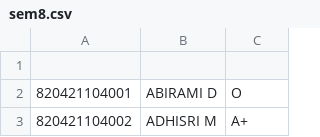
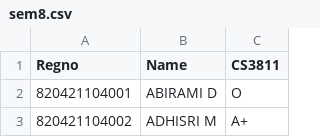
Before and after one commit to niveeshgeek5/CSE_Results_Project, a CSV file: sem8.csv, drawn as a sheet; only a part is shown.

Commit message:
sem8.csv

```diff
--- a/sem8.csv
+++ b/sem8.csv
@@ -1,2 +1,2 @@
-
+Regno,Name,CS3811
 820421104001,ABIRAMI D,O
```
